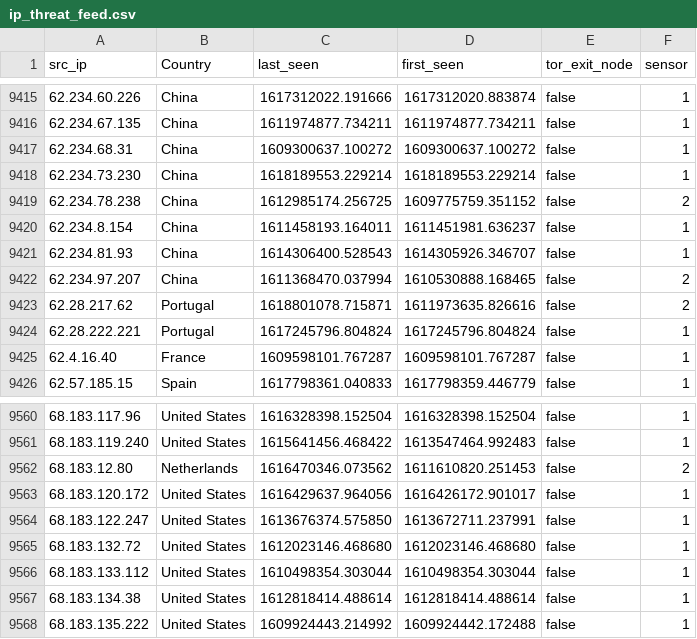
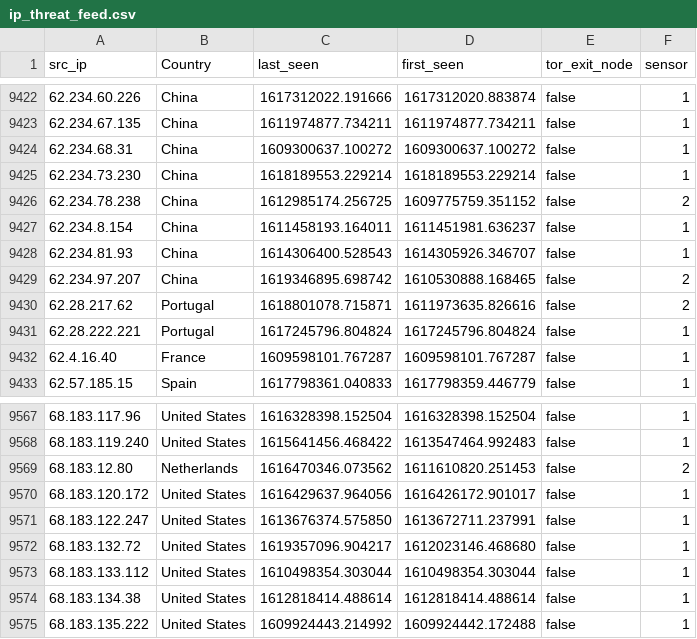
Before and after one commit to tankmek/threatfeed, a CSV file: ip_threat_feed.csv, drawn as a sheet; only a part is shown, gaps mark what is left out; the diff covers the shown part only.

```diff
--- a/ip_threat_feed.csv
+++ b/ip_threat_feed.csv
@@ -9421,3 +9428,3 @@
 "62.234.81.93",China,"1614306400.528543","1614305926.346707",false,1
-"62.234.97.207",China,"1611368470.037994","1610530888.168465",false,2
+"62.234.97.207",China,"1619346895.698742","1610530888.168465",false,2
 "62.28.217.62",Portugal,"1618801078.715871","1611973635.826616",false,2
@@ -9564,3 +9571,3 @@
 "68.183.122.247","United States","1613676374.575850","1613672711.237991",false,1
-"68.183.132.72","United States","1612023146.468680","1612023146.468680",false,1
+"68.183.132.72","United States","1619357096.904217","1612023146.468680",false,1
 "68.183.133.112","United States","1610498354.303044","1610498354.303044",false,1
```
Also changed, not shown: 7 added rows and 8 edited cells elsewhere in this file.
